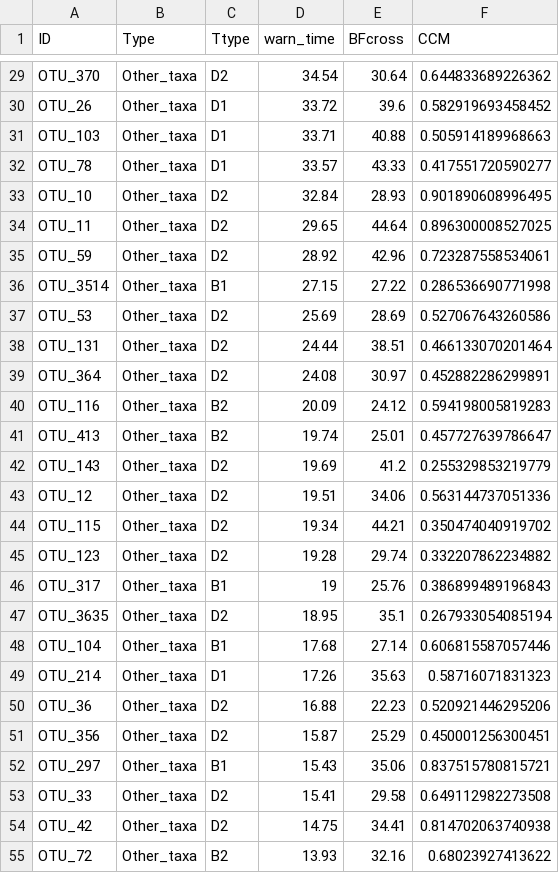
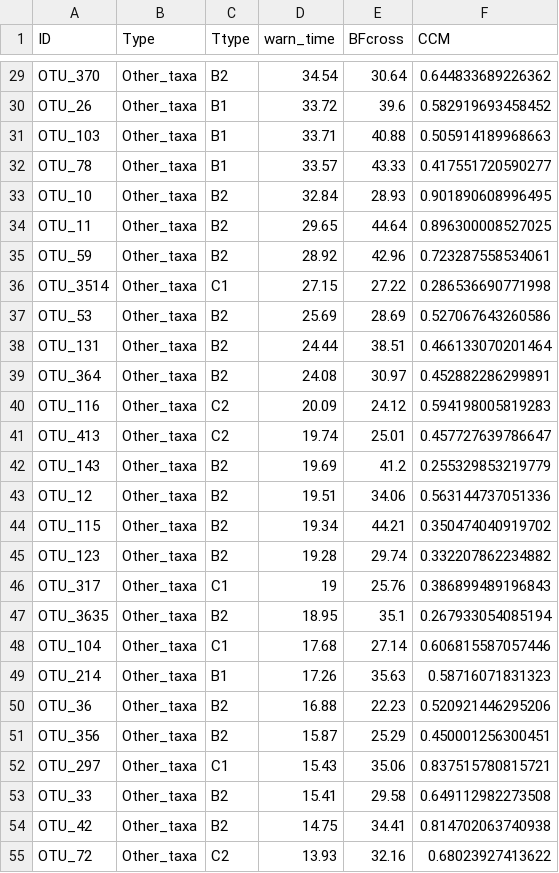
Before and after one commit to biozoo/AD_bioreactor, a CSV file: Demo_RScript_20250529/Output/warn_time_CRNOTU_D47.csv, drawn as a sheet; only a part is shown, gaps mark what is left out; the diff covers the shown part only.

```diff
--- a/Demo_RScript_20250529/Output/warn_time_CRNOTU_D47.csv
+++ b/Demo_RScript_20250529/Output/warn_time_CRNOTU_D47.csv
@@ -29,27 +29,27 @@
-"OTU_370","Other_taxa","D2",34.54,30.64,0.644833689226362
-"OTU_26","Other_taxa","D1",33.72,39.6,0.582919693458452
-"OTU_103","Other_taxa","D1",33.71,40.88,0.505914189968663
-"OTU_78","Other_taxa","D1",33.57,43.33,0.417551720590277
-"OTU_10","Other_taxa","D2",32.84,28.93,0.901890608996495
-"OTU_11","Other_taxa","D2",29.65,44.64,0.896300008527025
-"OTU_59","Other_taxa","D2",28.92,42.96,0.723287558534061
-"OTU_3514","Other_taxa","B1",27.15,27.22,0.286536690771998
-"OTU_53","Other_taxa","D2",25.69,28.69,0.527067643260586
-"OTU_131","Other_taxa","D2",24.44,38.51,0.466133070201464
-"OTU_364","Other_taxa","D2",24.08,30.97,0.452882286299891
-"OTU_116","Other_taxa","B2",20.09,24.12,0.594198005819283
-"OTU_413","Other_taxa","B2",19.74,25.01,0.457727639786647
-"OTU_143","Other_taxa","D2",19.69,41.2,0.255329853219779
-"OTU_12","Other_taxa","D2",19.51,34.06,0.563144737051336
-"OTU_115","Other_taxa","D2",19.34,44.21,0.350474040919702
-"OTU_123","Other_taxa","D2",19.28,29.74,0.332207862234882
-"OTU_317","Other_taxa","B1",19,25.76,0.386899489196843
-"OTU_3635","Other_taxa","D2",18.95,35.1,0.267933054085194
-"OTU_104","Other_taxa","B1",17.68,27.14,0.606815587057446
-"OTU_214","Other_taxa","D1",17.26,35.63,0.58716071831323
-"OTU_36","Other_taxa","D2",16.88,22.23,0.520921446295206
-"OTU_356","Other_taxa","D2",15.87,25.29,0.450001256300451
-"OTU_297","Other_taxa","B1",15.43,35.06,0.837515780815721
-"OTU_33","Other_taxa","D2",15.41,29.58,0.649112982273508
-"OTU_42","Other_taxa","D2",14.75,34.41,0.814702063740938
-"OTU_72","Other_taxa","B2",13.93,32.16,0.68023927413622
+"OTU_370","Other_taxa","B2",34.54,30.64,0.644833689226362
+"OTU_26","Other_taxa","B1",33.72,39.6,0.582919693458452
+"OTU_103","Other_taxa","B1",33.71,40.88,0.505914189968663
+"OTU_78","Other_taxa","B1",33.57,43.33,0.417551720590277
+"OTU_10","Other_taxa","B2",32.84,28.93,0.901890608996495
+"OTU_11","Other_taxa","B2",29.65,44.64,0.896300008527025
+"OTU_59","Other_taxa","B2",28.92,42.96,0.723287558534061
+"OTU_3514","Other_taxa","C1",27.15,27.22,0.286536690771998
+"OTU_53","Other_taxa","B2",25.69,28.69,0.527067643260586
+"OTU_131","Other_taxa","B2",24.44,38.51,0.466133070201464
+"OTU_364","Other_taxa","B2",24.08,30.97,0.452882286299891
+"OTU_116","Other_taxa","C2",20.09,24.12,0.594198005819283
+"OTU_413","Other_taxa","C2",19.74,25.01,0.457727639786647
+"OTU_143","Other_taxa","B2",19.69,41.2,0.255329853219779
+"OTU_12","Other_taxa","B2",19.51,34.06,0.563144737051336
+"OTU_115","Other_taxa","B2",19.34,44.21,0.350474040919702
+"OTU_123","Other_taxa","B2",19.28,29.74,0.332207862234882
+"OTU_317","Other_taxa","C1",19,25.76,0.386899489196843
+"OTU_3635","Other_taxa","B2",18.95,35.1,0.267933054085194
+"OTU_104","Other_taxa","C1",17.68,27.14,0.606815587057446
+"OTU_214","Other_taxa","B1",17.26,35.63,0.58716071831323
+"OTU_36","Other_taxa","B2",16.88,22.23,0.520921446295206
+"OTU_356","Other_taxa","B2",15.87,25.29,0.450001256300451
+"OTU_297","Other_taxa","C1",15.43,35.06,0.837515780815721
+"OTU_33","Other_taxa","B2",15.41,29.58,0.649112982273508
+"OTU_42","Other_taxa","B2",14.75,34.41,0.814702063740938
+"OTU_72","Other_taxa","C2",13.93,32.16,0.68023927413622
```
Also changed, not shown: 30 edited cells elsewhere in this file, Demo_RScript_20250529/Output/Localized_Transition_crnotu_D47.csv, 2 other files.
